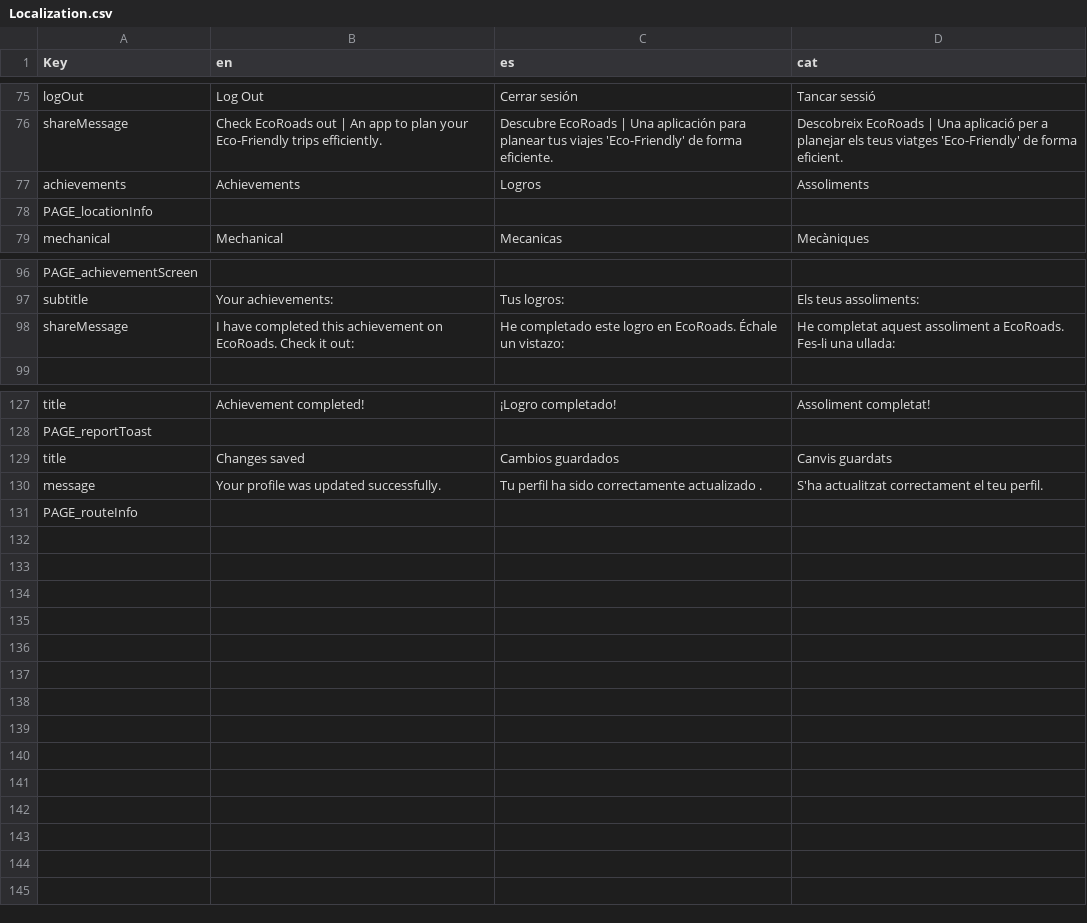
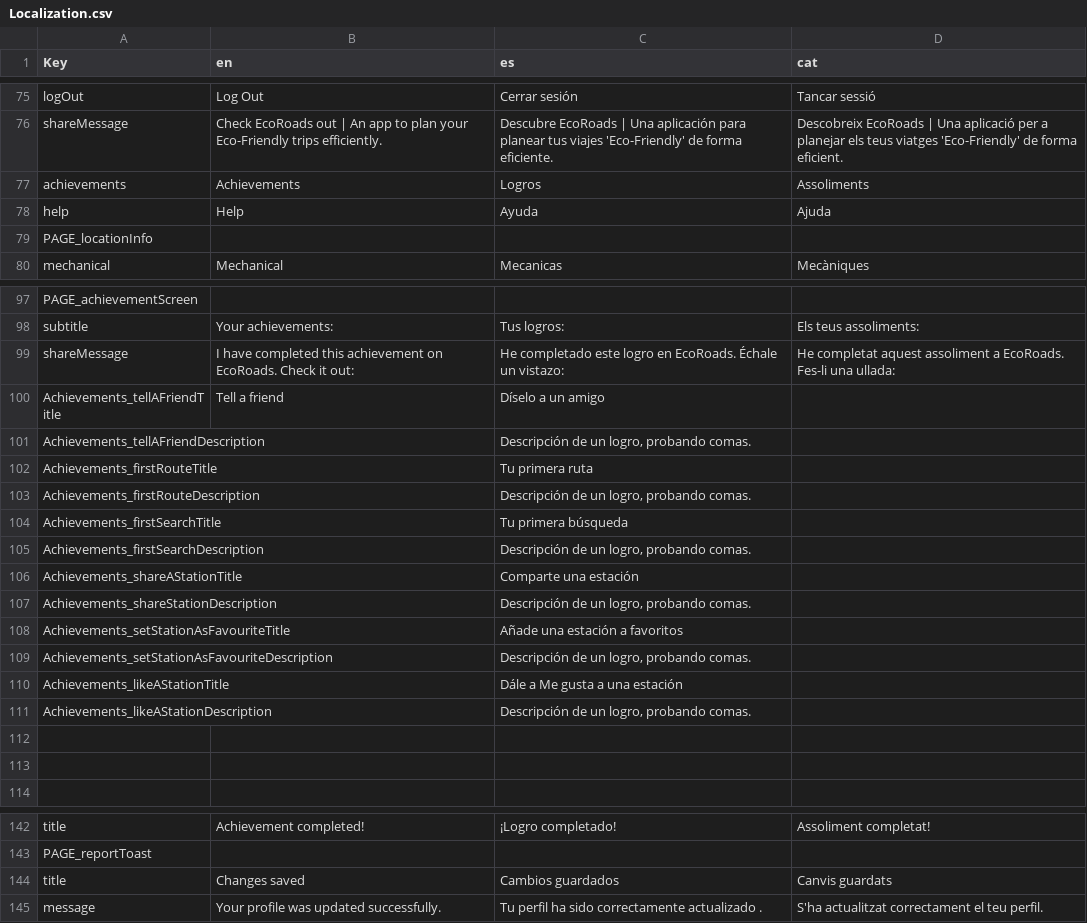
Before and after one commit to PES-DreamTeam/FrontEnd-Mobile, a CSV file: LocalizationTool/Localization.csv, drawn as a sheet; only a part is shown, gaps mark what is left out.

Commit message:
TG-247 revamp app and localization tool

```diff
--- a/LocalizationTool/Localization.csv
+++ b/LocalizationTool/Localization.csv
@@ -77,2 +77,3 @@ shareMessage,Check EcoRoads out | An app to plan your Eco-Friendly trips efficie
 achievements,Achievements,Logros,Assoliments
+help,Help,Ayuda,Ajuda
 PAGE_locationInfo,,,
@@ -98,2 +99,16 @@ subtitle,Your achievements:,Tus logros:,Els teus assoliments:
 shareMessage,I have completed this achievement on EcoRoads. Check it out: ,He completado este logro en EcoRoads. Échale un vistazo: ,He completat aquest assoliment a EcoRoads. Fes-li una ullada:
+Achievements_tellAFriendTitle,Tell a friend,Díselo a un amigo,
+Achievements_tellAFriendDescription,,"Descripción de un logro, probando comas.",
+Achievements_firstRouteTitle,,Tu primera ruta,
+Achievements_firstRouteDescription,,"Descripción de un logro, probando comas.",
+Achievements_firstSearchTitle,,Tu primera búsqueda,
+Achievements_firstSearchDescription,,"Descripción de un logro, probando comas.",
+Achievements_shareAStationTitle,,Comparte una estación,
+Achievements_shareStationDescription,,"Descripción de un logro, probando comas.",
+Achievements_setStationAsFavouriteTitle,,Añade una estación a favoritos,
+Achievements_setStationAsFavouriteDescription,,"Descripción de un logro, probando comas.",
+Achievements_likeAStationTitle,,Dále a Me gusta a una estación,
+Achievements_likeAStationDescription,,"Descripción de un logro, probando comas.",
+,,,
+,,,
 ,,,
@@ -130,2 +145 @@ title,Changes saved,Cambios guardados,Canvis guardats
 message,Your profile was updated successfully.,Tu perfil ha sido correctamente actualizado .,S'ha actualitzat correctament el teu perfil.
-PAGE_routeInfo,,,
```
Also changed, not shown: 11 other files.
